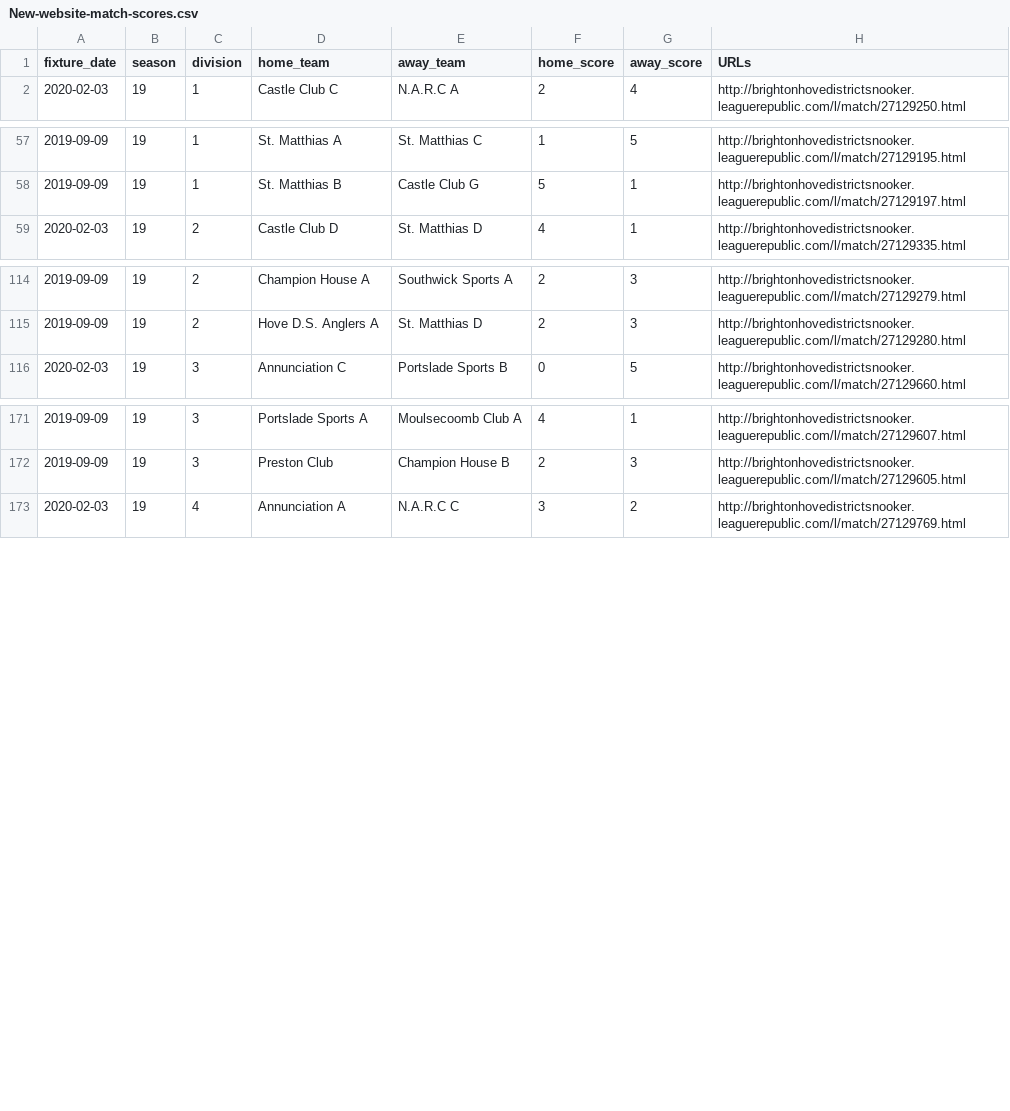
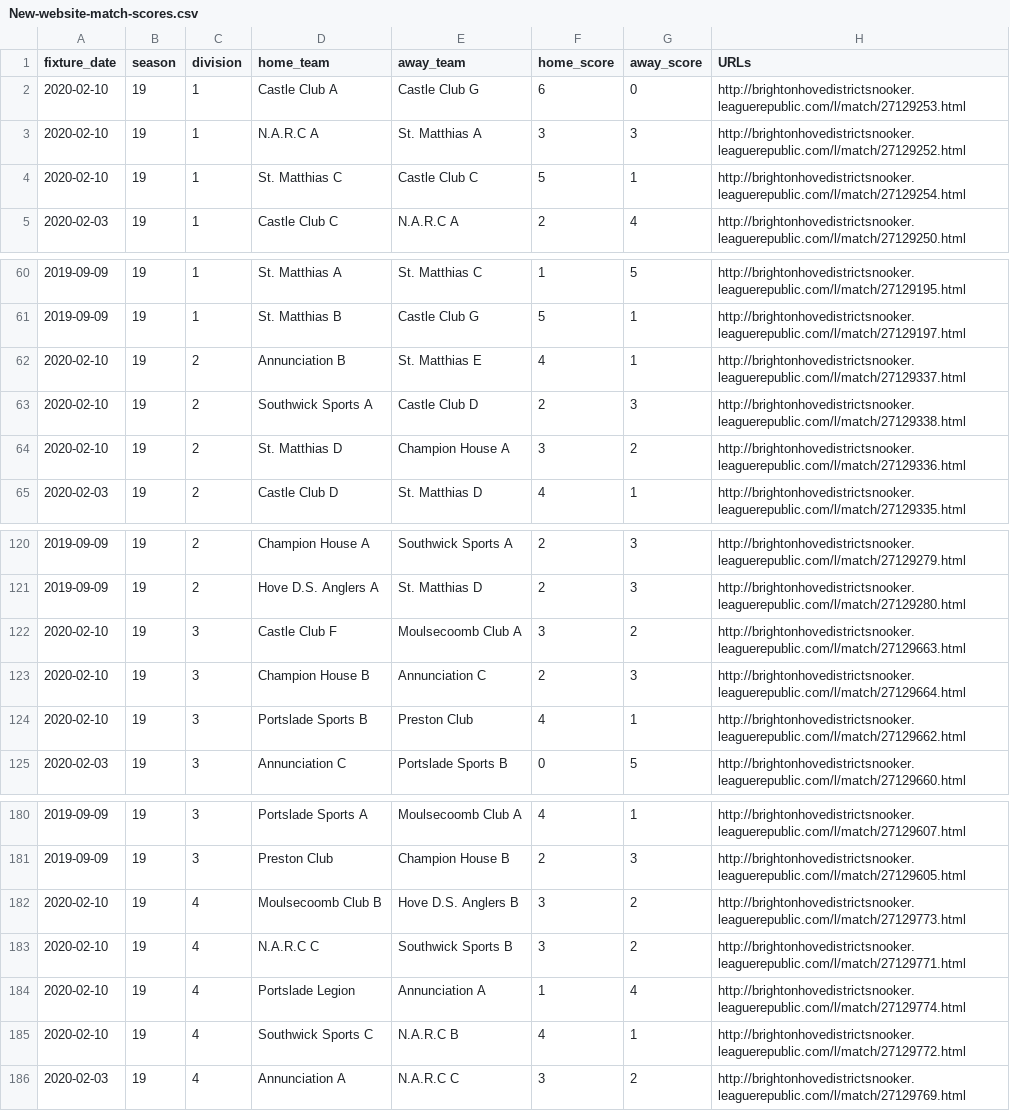
Before and after one commit to sheepworrier/bhdbsl, a CSV file: New-website-match-scores.csv, drawn as a sheet; only a part is shown, gaps mark what is left out.

Commit message:
Weekly snooker data update

```diff
--- a/New-website-match-scores.csv
+++ b/New-website-match-scores.csv
@@ -1,2 +1,5 @@
 fixture_date,season,division,home_team,away_team,home_score,away_score,URLs
+2020-02-10,19,1,Castle Club  A,Castle Club G,6,0,http://brightonhovedistrictsnooker.leaguerepublic.com/l/match/27129253.html
+2020-02-10,19,1,N.A.R.C A,St. Matthias A,3,3,http://brightonhovedistrictsnooker.leaguerepublic.com/l/match/27129252.html
+2020-02-10,19,1,St. Matthias C,Castle Club  C,5,1,http://brightonhovedistrictsnooker.leaguerepublic.com/l/match/27129254.html
 2020-02-03,19,1,Castle Club  C,N.A.R.C A,2,4,http://brightonhovedistrictsnooker.leaguerepublic.com/l/match/27129250.html
@@ -58,2 +61,5 @@ fixture_date,season,division,home_team,away_team,home_score,away_score,URLs
 2019-09-09,19,1,St. Matthias B,Castle Club G,5,1,http://brightonhovedistrictsnooker.leaguerepublic.com/l/match/27129197.html
+2020-02-10,19,2,Annunciation B,St. Matthias E,4,1,http://brightonhovedistrictsnooker.leaguerepublic.com/l/match/27129337.html
+2020-02-10,19,2,Southwick Sports  A,Castle Club  D,2,3,http://brightonhovedistrictsnooker.leaguerepublic.com/l/match/27129338.html
+2020-02-10,19,2,St. Matthias D,Champion House  A,3,2,http://brightonhovedistrictsnooker.leaguerepublic.com/l/match/27129336.html
 2020-02-03,19,2,Castle Club  D,St. Matthias D,4,1,http://brightonhovedistrictsnooker.leaguerepublic.com/l/match/27129335.html
@@ -115,2 +121,5 @@ fixture_date,season,division,home_team,away_team,home_score,away_score,URLs
 2019-09-09,19,2,Hove D.S. Anglers  A,St. Matthias D,2,3,http://brightonhovedistrictsnooker.leaguerepublic.com/l/match/27129280.html
+2020-02-10,19,3,Castle Club F,Moulsecoomb Club A,3,2,http://brightonhovedistrictsnooker.leaguerepublic.com/l/match/27129663.html
+2020-02-10,19,3,Champion House  B,Annunciation C,2,3,http://brightonhovedistrictsnooker.leaguerepublic.com/l/match/27129664.html
+2020-02-10,19,3,Portslade Sports B,Preston Club,4,1,http://brightonhovedistrictsnooker.leaguerepublic.com/l/match/27129662.html
 2020-02-03,19,3,Annunciation C,Portslade Sports B,0,5,http://brightonhovedistrictsnooker.leaguerepublic.com/l/match/27129660.html
@@ -172,2 +181,6 @@ fixture_date,season,division,home_team,away_team,home_score,away_score,URLs
 2019-09-09,19,3,Preston Club,Champion House  B,2,3,http://brightonhovedistrictsnooker.leaguerepublic.com/l/match/27129605.html
+2020-02-10,19,4,Moulsecoomb Club B,Hove D.S. Anglers  B,3,2,http://brightonhovedistrictsnooker.leaguerepublic.com/l/match/27129773.html
+2020-02-10,19,4,N.A.R.C C,Southwick Sports  B,3,2,http://brightonhovedistrictsnooker.leaguerepublic.com/l/match/27129771.html
+2020-02-10,19,4,Portslade Legion,Annunciation  A,1,4,http://brightonhovedistrictsnooker.leaguerepublic.com/l/match/27129774.html
+2020-02-10,19,4,Southwick Sports  C,N.A.R.C B,4,1,http://brightonhovedistrictsnooker.leaguerepublic.com/l/match/27129772.html
 2020-02-03,19,4,Annunciation  A,N.A.R.C C,3,2,http://brightonhovedistrictsnooker.leaguerepublic.com/l/match/27129769.html
```
Also changed, not shown: New-website-breaks.csv, 1 other file.
